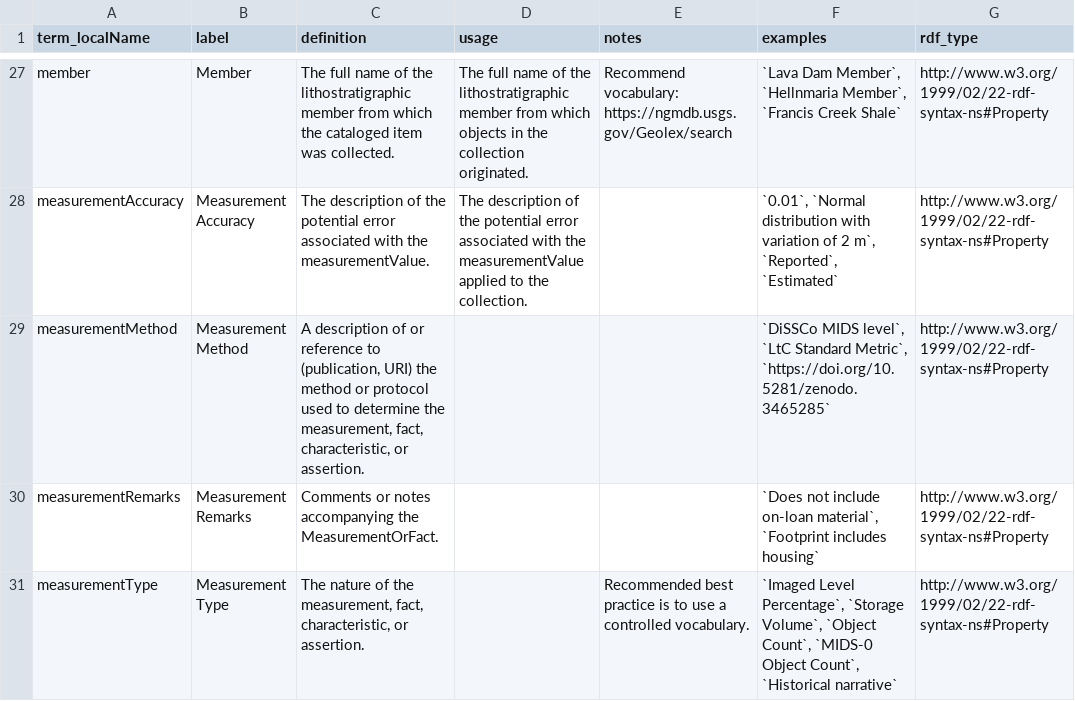
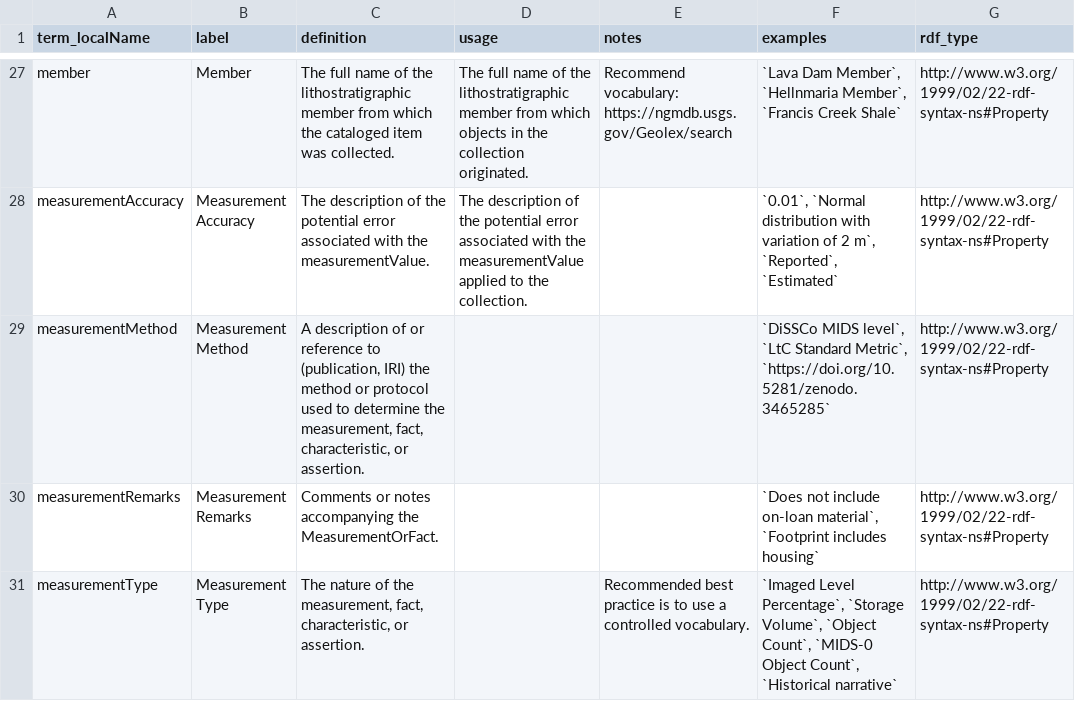
Before and after one commit to tdwg/ltc, a CSV file: source/terms/dwc.csv, drawn as a sheet; only a part is shown, gaps mark what is left out; the diff names each change by its address in the sheet, - before the commit and + after, or states it on an @@ line.

```diff
--- a/source/terms/dwc.csv
+++ b/source/terms/dwc.csv
-C29 (definition): …to (publication, URI) the method…
+C29 (definition): …to (publication, IRI) the method…
```
Also changed, not shown: source/rs.tdwg.org/ltc.csv, source/terms/dcterms.csv, 5 other files.
